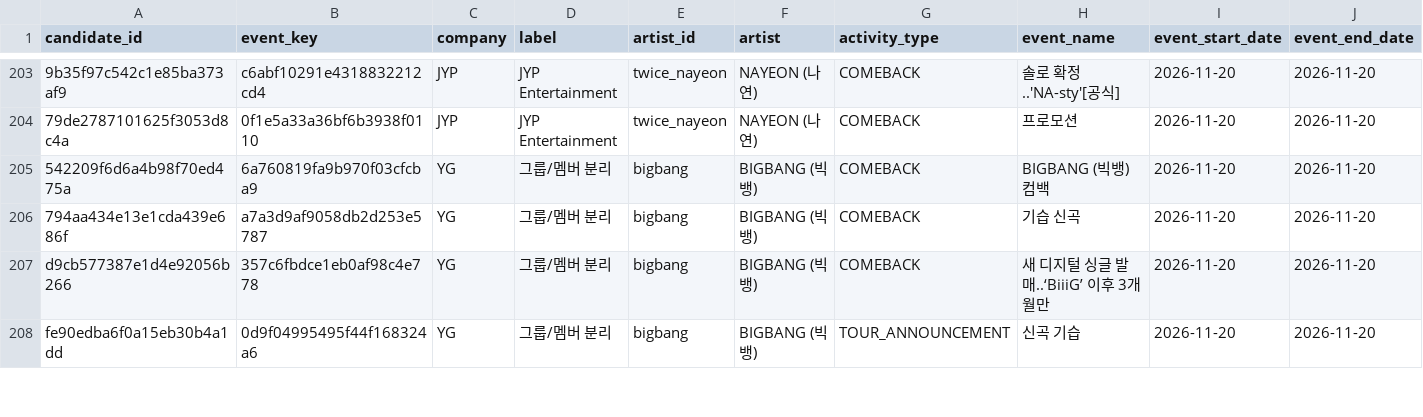
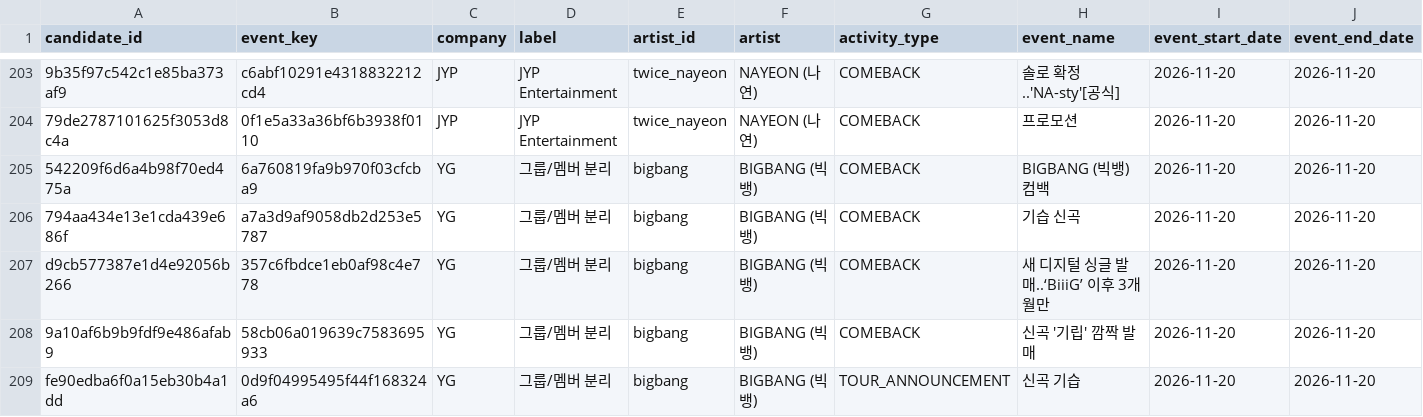
Before and after one commit to Jayjayredick/kpop-activity-calendar, a CSV file: data/review_queue.csv, drawn as a sheet; only a part is shown, gaps mark what is left out; rows hold the shown columns only; the diff covers the shown part only; the diff names each change by its address in the sheet, - before the commit and + after, or states it on an @@ line.

```diff
--- a/data/review_queue.csv
+++ b/data/review_queue.csv
+row 208: 9a10af6b9b9fdf9e486afab9 | 58cb06a019639c7583695933 | YG | 그룹/멤버 분리 | bigbang | BIGBANG (빅뱅) | COMEBACK | 신곡 '기립' 깜짝 발매 | 2026-11-20 | 2026-11-20
```
Also changed, not shown: 5 added rows and 7 edited cells elsewhere in this file, 3 other files.
